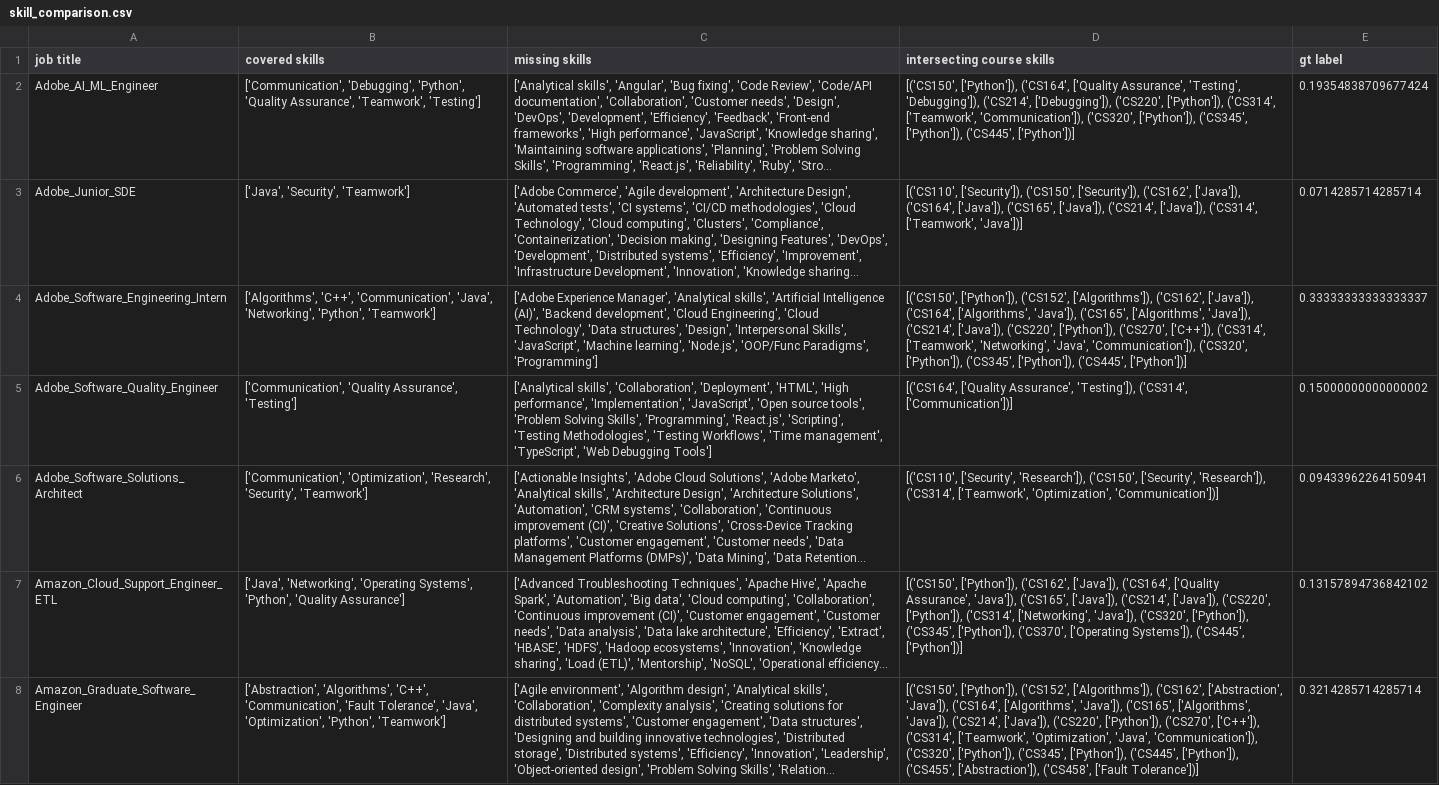
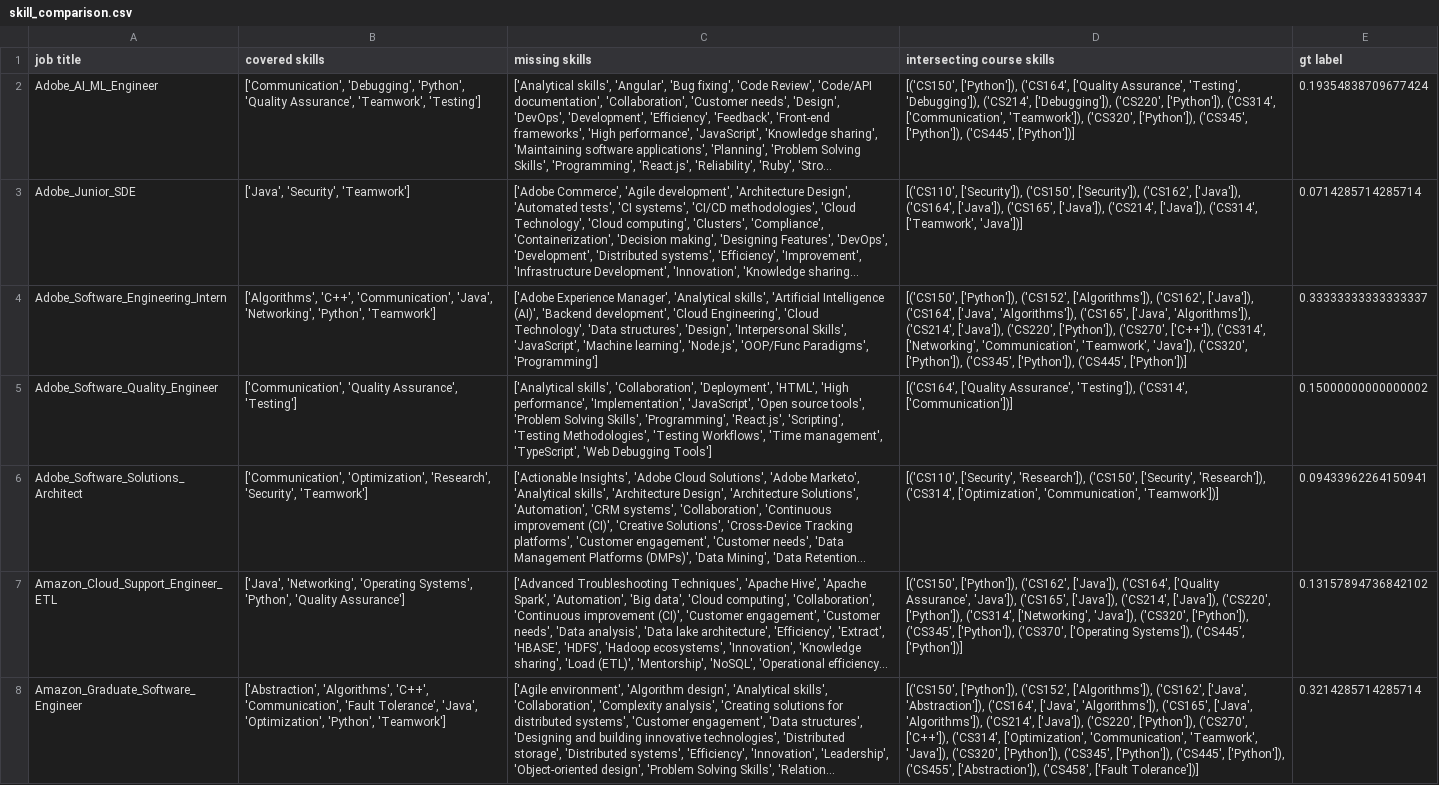
Before and after one commit to spencebl/CSU-Industry-Skills, a CSV file: Skill_Comparison/skill_comparison.csv, drawn as a sheet; only a part is shown; long unchanged cells end in …; the diff covers the shown part only; the diff names each change by its address in the sheet, - before the commit and + after, or states it on an @@ line.

```diff
--- a/Skill_Comparison/skill_comparison.csv
+++ b/Skill_Comparison/skill_comparison.csv
-D2 (intersecting course skills): …['Python']), ('CS314', ['Teamwork', 'Communication']), ('CS320', ['Python']),…
+D2 (intersecting course skills): …['Python']), ('CS314', ['Communication', 'Teamwork']), ('CS320', ['Python']),…
-D4 (intersecting course skills): …['Java']), ('CS164', ['Algorithms', 'Java']), ('CS165', ['Algorithms', 'Java']), ('CS214', ['Java']), ('CS220', ['Python']), ('CS270', ['C++']), ('CS314', ['Teamwork', 'Networking', 'Java', 'Communication']), ('CS320', ['Python']),…
+D4 (intersecting course skills): …['Java']), ('CS164', ['Java', 'Algorithms']), ('CS165', ['Java', 'Algorithms']), ('CS214', ['Java']), ('CS220', ['Python']), ('CS270', ['C++']), ('CS314', ['Networking', 'Communication', 'Teamwork', 'Java']), ('CS320', ['Python']),…
-D6 (intersecting course skills): …'Research']), ('CS314', ['Teamwork', 'Optimization', 'Communication'])]
+D6 (intersecting course skills): …'Research']), ('CS314', ['Optimization', 'Communication', 'Teamwork'])]
-D8 (intersecting course skills): …['Algorithms']), ('CS162', ['Abstraction', 'Java']), ('CS164', ['Algorithms', 'Java']), ('CS165', ['Algorithms', 'Java']), ('CS214', ['Java']), ('CS220', ['Python']), ('CS270', ['C++']), ('CS314', ['Teamwork', 'Optimization', 'Java', 'Communication']), ('CS320', ['Python']),…
+D8 (intersecting course skills): …['Algorithms']), ('CS162', ['Java', 'Abstraction']), ('CS164', ['Java', 'Algorithms']), ('CS165', ['Java', 'Algorithms']), ('CS214', ['Java']), ('CS220', ['Python']), ('CS270', ['C++']), ('CS314', ['Optimization', 'Communication', 'Teamwork', 'Java']), ('CS320', ['Python']),…
```
Also changed, not shown: 49 edited cells elsewhere in this file, 3 other files.
